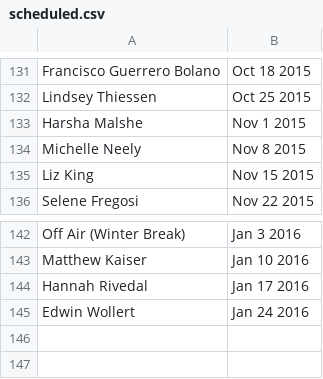
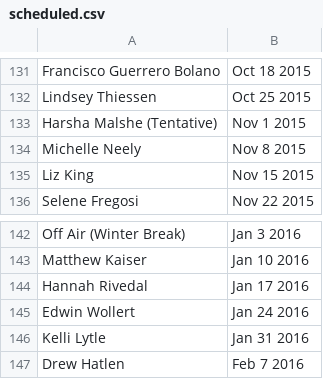
Before and after one commit to finchnSNPs/InspirationDisseminationSchedule, a CSV file: scheduled.csv, drawn as a sheet; only a part is shown, gaps mark what is left out.

Commit message:
update scheduled

```diff
--- a/scheduled.csv
+++ b/scheduled.csv
@@ -132,3 +132,3 @@
 "Lindsey Thiessen","Oct 25 2015"
-"Harsha Malshe","Nov 1 2015"
+"Harsha Malshe (Tentative)","Nov 1 2015"
 "Michelle Neely","Nov 8 2015"
@@ -145 +145,3 @@
 "Edwin Wollert","Jan 24 2016"
+"Kelli Lytle","Jan 31 2016"
+"Drew Hatlen","Feb 7 2016"
```
